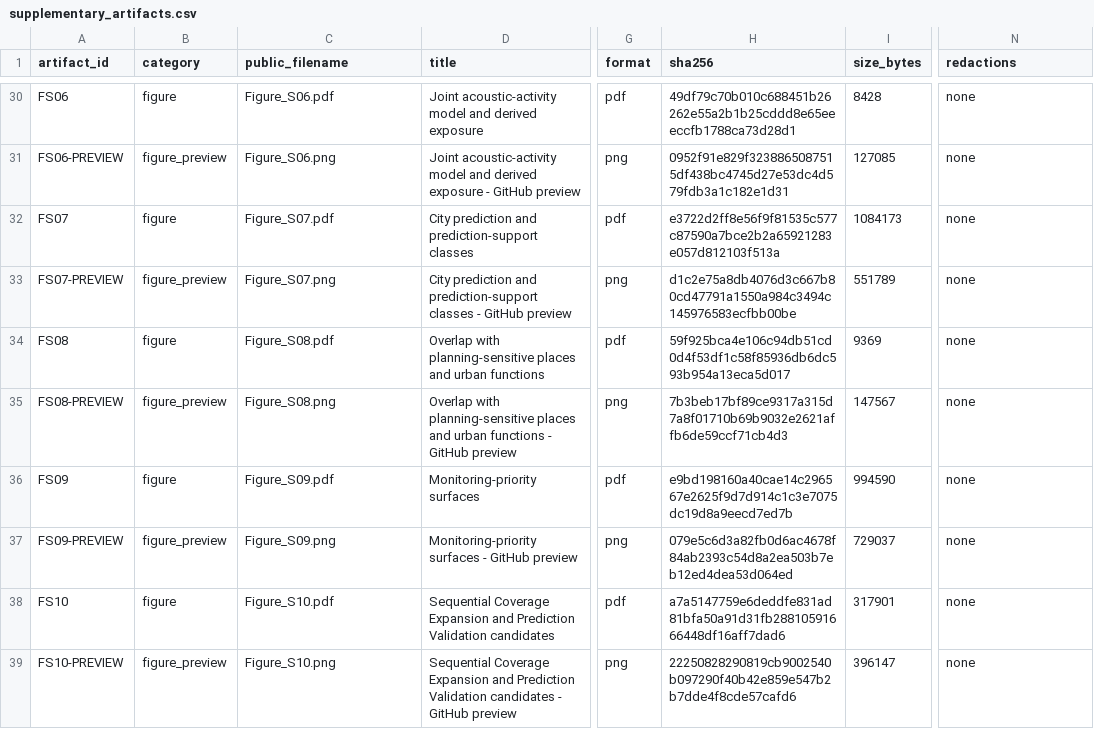
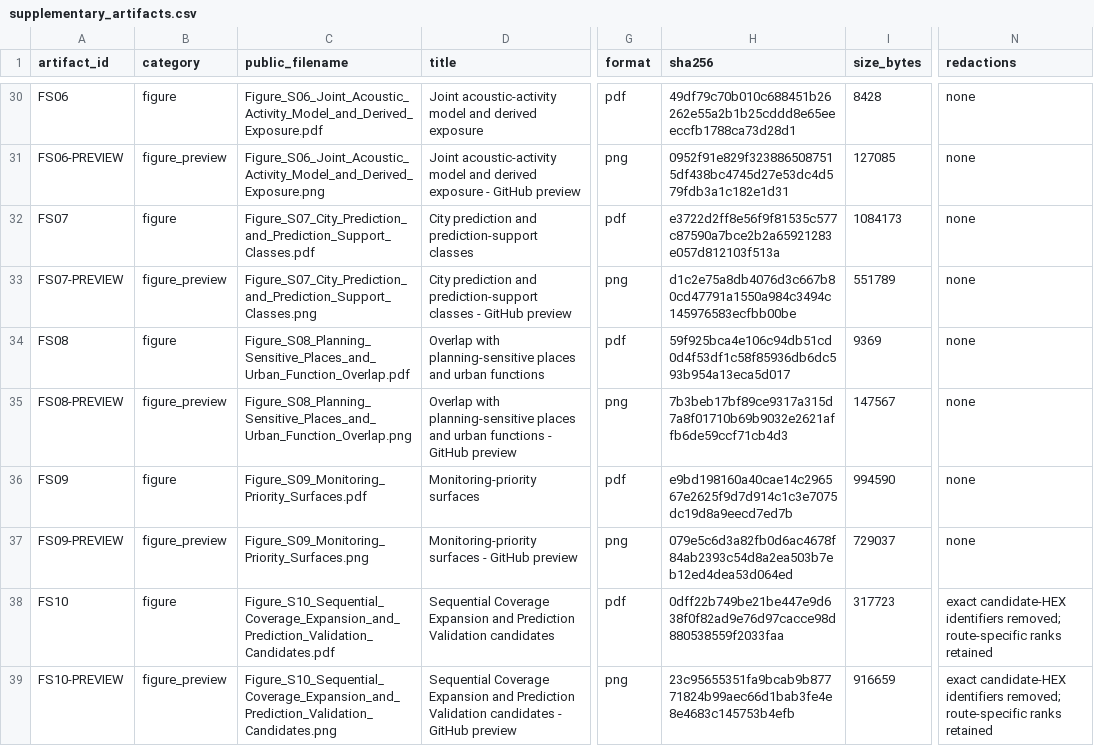
Before and after one commit to Fly-Carrot/urban-koel-acoustic-planning, a CSV file: supplementary-materials/manifests/supplementary_artifacts.csv, drawn as a sheet; only a part is shown, gaps mark what is left out; the diff covers the shown part only; the diff names each change by its address in the sheet, - before the commit and + after, or states it on an @@ line.

```diff
--- a/supplementary-materials/manifests/supplementary_artifacts.csv
+++ b/supplementary-materials/manifests/supplementary_artifacts.csv
-C30 (public_filename): Figure_S06.pdf
+C30 (public_filename): Figure_S06_Joint_Acoustic_Activity_Model_and_Derived_Exposure.pdf
-C31 (public_filename): Figure_S06.png
+C31 (public_filename): Figure_S06_Joint_Acoustic_Activity_Model_and_Derived_Exposure.png
-C32 (public_filename): Figure_S07.pdf
+C32 (public_filename): Figure_S07_City_Prediction_and_Prediction_Support_Classes.pdf
-C33 (public_filename): Figure_S07.png
+C33 (public_filename): Figure_S07_City_Prediction_and_Prediction_Support_Classes.png
-C34 (public_filename): Figure_S08.pdf
+C34 (public_filename): Figure_S08_Planning_Sensitive_Places_and_Urban_Function_Overlap.pdf
-C35 (public_filename): Figure_S08.png
+C35 (public_filename): Figure_S08_Planning_Sensitive_Places_and_Urban_Function_Overlap.png
-C36 (public_filename): Figure_S09.pdf
+C36 (public_filename): Figure_S09_Monitoring_Priority_Surfaces.pdf
-C37 (public_filename): Figure_S09.png
+C37 (public_filename): Figure_S09_Monitoring_Priority_Surfaces.png
-C38 (public_filename): Figure_S10.pdf
+C38 (public_filename): Figure_S10_Sequential_Coverage_Expansion_and_Prediction_Validation_Candidates.pdf
-H38 (sha256): a7a5147759e6deddfe831ad81bfa50a91d31fb28810591666448df16aff7dad6
+H38 (sha256): 0dff22b749be21be447e9d638f0f82ad9e76d97cacce98d880538559f2033faa
-I38 (size_bytes): 317901
+I38 (size_bytes): 317723
-N38:N39 (redactions): none
+N38:N39 (redactions): exact candidate-HEX identifiers removed; route-specific ranks retained
-C39 (public_filename): Figure_S10.png
+C39 (public_filename): Figure_S10_Sequential_Coverage_Expansion_and_Prediction_Validation_Candidates.png
-H39 (sha256): 22250828290819cb9002540b097290f40b42e859e547b2b7dde4f8cde57cafd6
+H39 (sha256): 23c95655351fa9bcab9b87771824b99aec66d1bab3fe4e8e4683c145753b4efb
-I39 (size_bytes): 396147
+I39 (size_bytes): 916659
```
Also changed, not shown: 33 edited cells elsewhere in this file, 49 other files.
